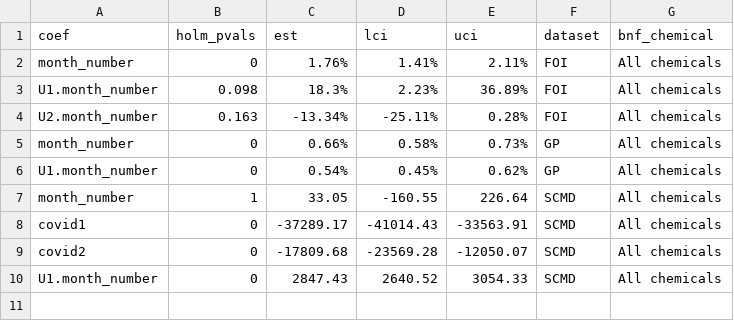
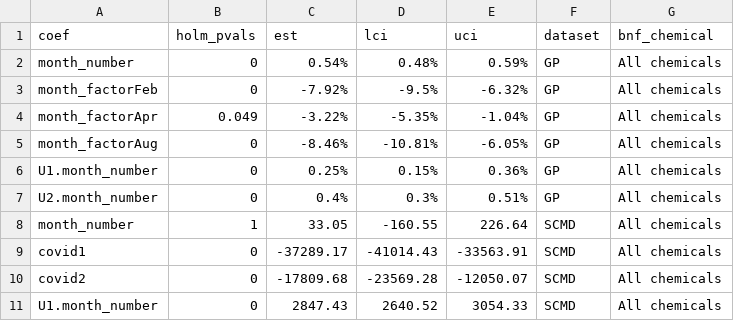
Before and after one commit to kayleepn/adhd-trends, a CSV file: output/changepoint_analysis/model_coefficients.csv, drawn as a sheet.

Commit message:
Revert "Update changepoint model"

```diff
--- a/output/changepoint_analysis/model_coefficients.csv
+++ b/output/changepoint_analysis/model_coefficients.csv
@@ -1,7 +1,8 @@
 "coef","holm_pvals","est","lci","uci","dataset","bnf_chemical"
-"month_number",0,"1.76%","1.41%","2.11%","FOI","All chemicals"
-"U1.month_number",0.098,"18.3%","2.23%","36.89%","FOI","All chemicals"
-"U2.month_number",0.163,"-13.34%","-25.11%","0.28%","FOI","All chemicals"
-"month_number",0,"0.66%","0.58%","0.73%","GP","All chemicals"
-"U1.month_number",0,"0.54%","0.45%","0.62%","GP","All chemicals"
+"month_number",0,"0.54%","0.48%","0.59%","GP","All chemicals"
+"month_factorFeb",0,"-7.92%","-9.5%","-6.32%","GP","All chemicals"
+"month_factorApr",0.049,"-3.22%","-5.35%","-1.04%","GP","All chemicals"
+"month_factorAug",0,"-8.46%","-10.81%","-6.05%","GP","All chemicals"
+"U1.month_number",0,"0.25%","0.15%","0.36%","GP","All chemicals"
+"U2.month_number",0,"0.4%","0.3%","0.51%","GP","All chemicals"
 "month_number",1,"33.05","-160.55","226.64","SCMD","All chemicals"
```
Also changed, not shown: output/changepoint_analysis/model_slopes.csv, output/changepoint_analysis/predicted_values.csv, 4 other files.
